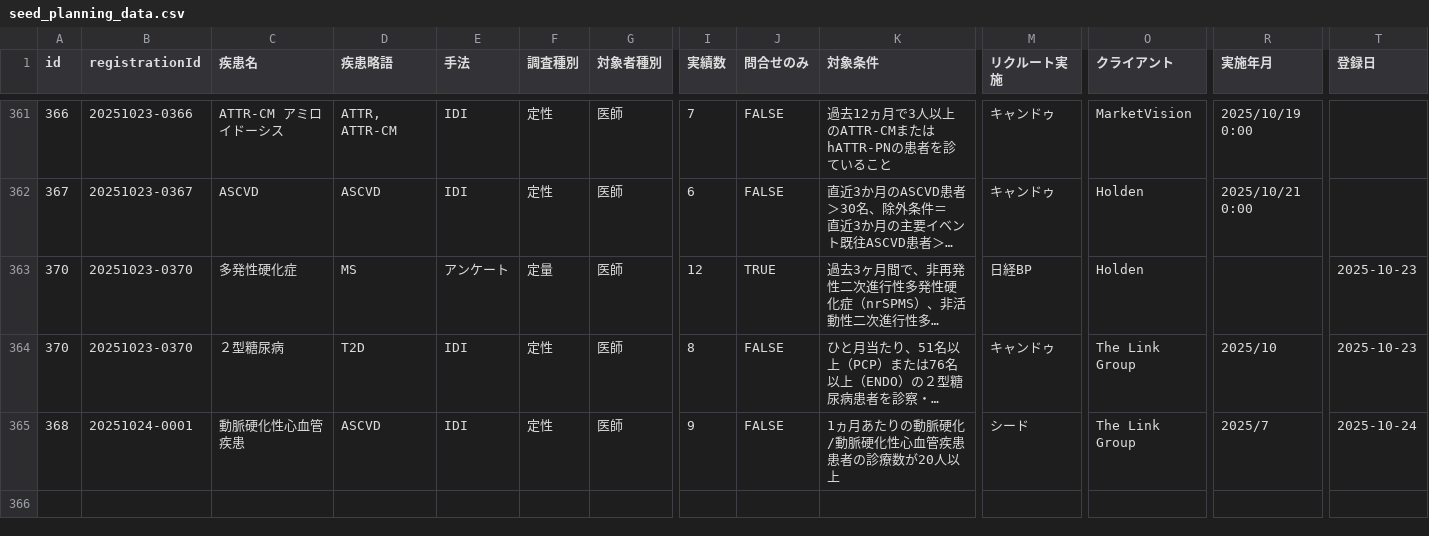
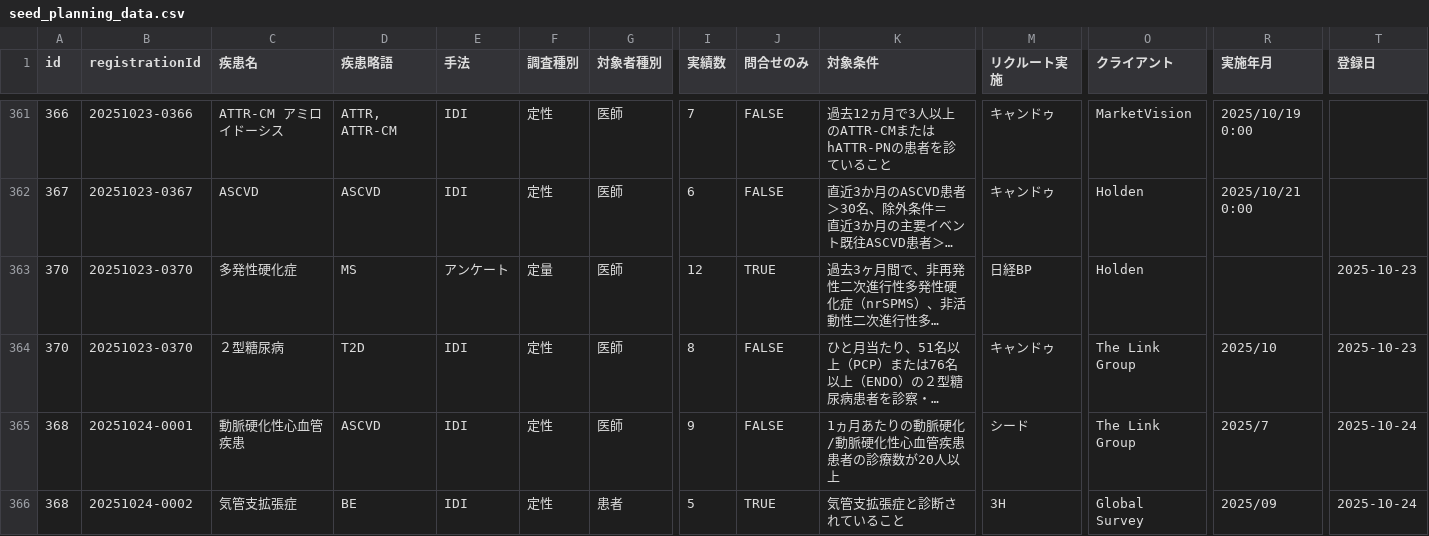
Before and after one commit to Yoshi-Seed/global, a CSV file: project-tracker/seed_planning_data.csv, drawn as a sheet; only a part is shown, gaps mark what is left out; long unchanged cells end in …; rows hold the shown columns only; the diff names each change by its address in the sheet, - before the commit and + after, or states it on an @@ line.

Commit message:
Add project: 気管支拡張症

```diff
--- a/project-tracker/seed_planning_data.csv
+++ b/project-tracker/seed_planning_data.csv
+row 366: 368 | 20251024-0002 | 気管支拡張症 | BE | IDI | 定性 | 患者 | 5 | TRUE | 気管支拡張症と診断されていること | 3H | Global Survey | 2025/09 | 2025-10-24
```
